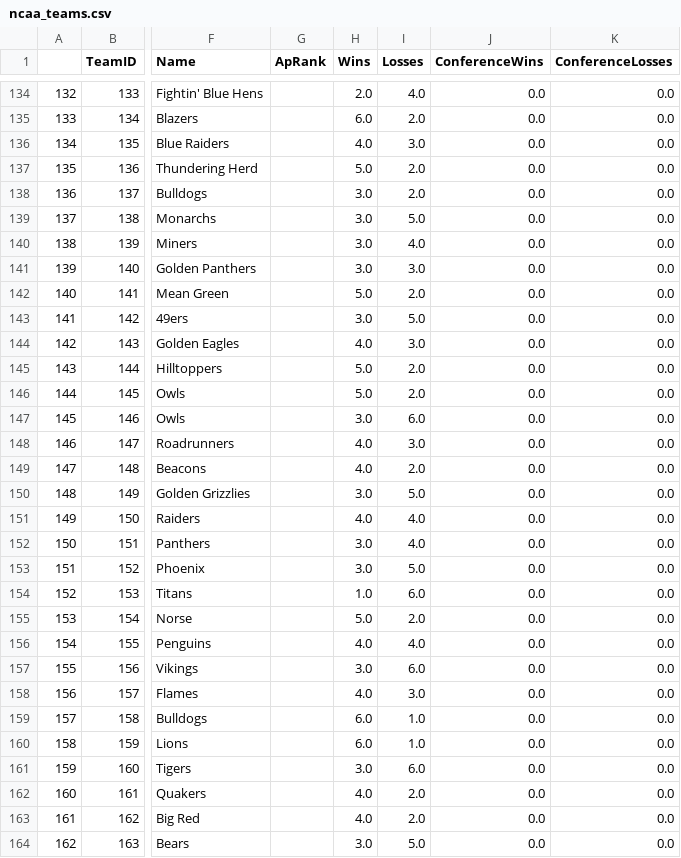
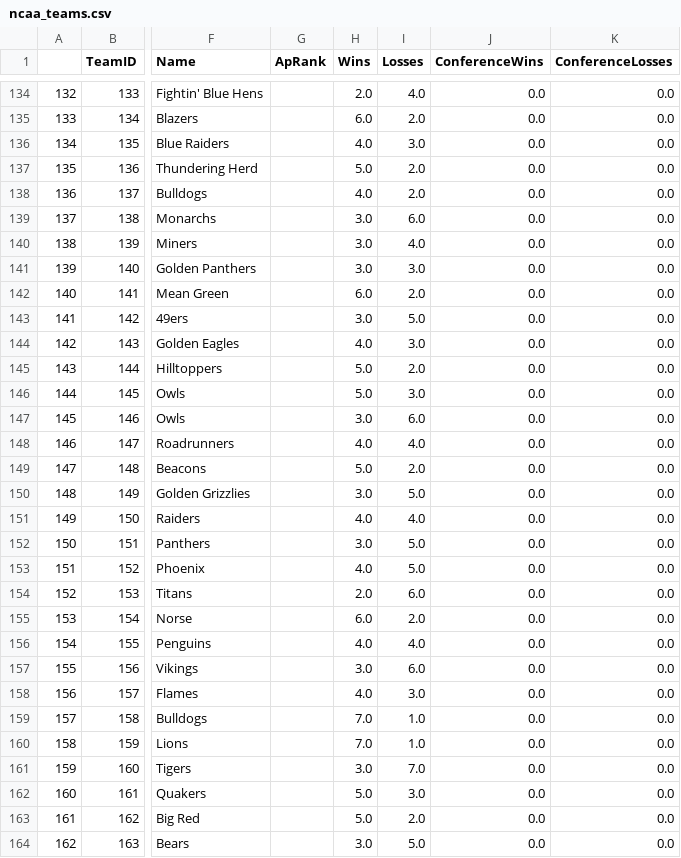
Before and after one commit to jfenton1/Basketball-ELO, a CSV file: ncaa_teams.csv, drawn as a sheet; only a part is shown, gaps mark what is left out; the diff covers the shown part only; the diff names each change by its address in the sheet, - before the commit and + after, or states it on an @@ line.

```diff
--- a/ncaa_teams.csv
+++ b/ncaa_teams.csv
-H138 (Wins): 3.0
+H138 (Wins): 4.0
-I139 (Losses): 5.0
+I139 (Losses): 6.0
-H142 (Wins): 5.0
+H142 (Wins): 6.0
-I146 (Losses): 2.0
+I146 (Losses): 3.0
-I148 (Losses): 3.0
+I148 (Losses): 4.0
-H149 (Wins): 4.0
+H149 (Wins): 5.0
-I152 (Losses): 4.0
+I152 (Losses): 5.0
-H153 (Wins): 3.0
+H153 (Wins): 4.0
-H154 (Wins): 1.0
+H154 (Wins): 2.0
-H155 (Wins): 5.0
+H155 (Wins): 6.0
-H159:H160 (Wins): 6.0
+H159:H160 (Wins): 7.0
-I161 (Losses): 6.0
+I161 (Losses): 7.0
-H162:H163 (Wins): 4.0
+H162:H163 (Wins): 5.0
-I162 (Losses): 2.0
+I162 (Losses): 3.0
```
Also changed, not shown: 176 edited cells elsewhere in this file, current_elos.csv, current_nba_elos.csv, 3 other files.
